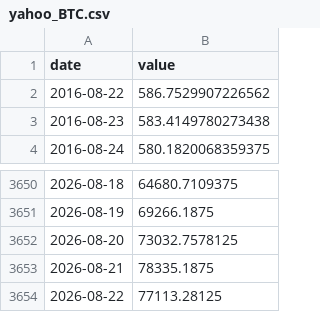
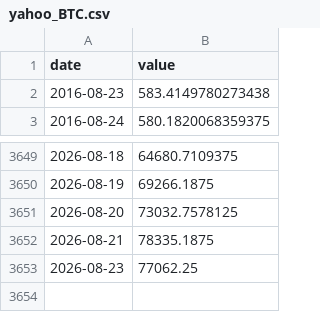
Before and after one commit to waterkoofAI/fiscal-dominance-monitor, a CSV file: data/cache/yahoo_BTC.csv, drawn as a sheet; only a part is shown, gaps mark what is left out.

```diff
--- a/data/cache/yahoo_BTC.csv
+++ b/data/cache/yahoo_BTC.csv
@@ -1,3 +1,2 @@
 date,value
-2016-08-22,586.7529907226562
 2016-08-23,583.4149780273438
@@ -3653,2 +3652,2 @@ date,value
 2026-08-21,78335.1875
-2026-08-22,77113.28125
+2026-08-23,77062.25
```
Also changed, not shown: 11 other files.
